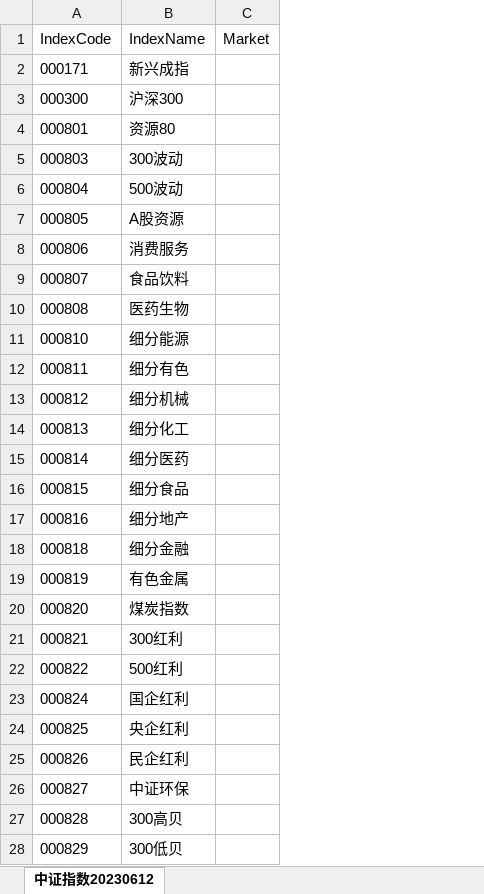
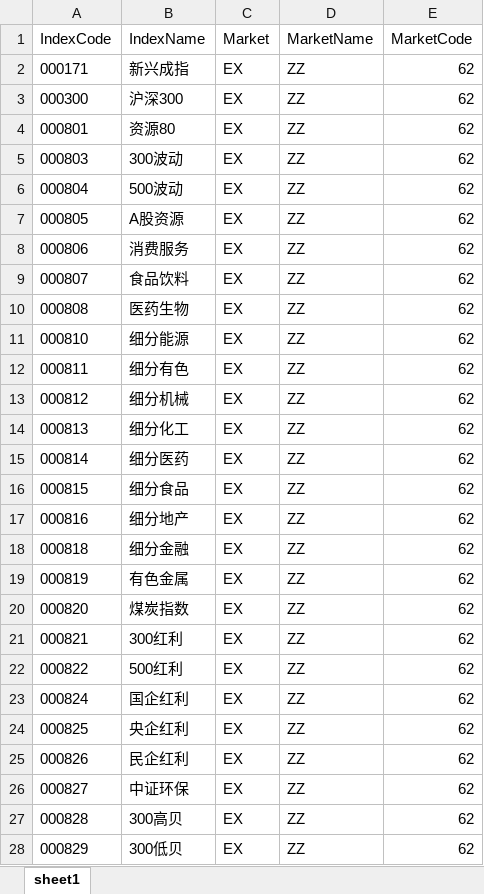
Before and after one commit to u588/app, an Excel workbook: Data/TDXdata/New/zzIndexs.xlsx, sheet sheet1, drawn as a sheet; only a part is shown; values as stored, in another font and other column widths than the file's, no borders; the diff covers the shown part only; the diff names each change by its address in the sheet, - before the commit and + after, or states it on an @@ line.

```diff
--- a/Data/TDXdata/New/zzIndexs.xlsx (sheet sheet1)
+++ b/Data/TDXdata/New/zzIndexs.xlsx (sheet sheet1)
-sheet tab: 中证指数20230612
+sheet tab: sheet1
+column D (MarketName), rows 2-28: all ZZ
+column E (MarketCode), rows 2-28: all 62
-C2:C28 (Market): (empty)
+C2:C28 (Market): EX
```
Also changed, not shown: 1085 edited cells and cell formats elsewhere in this sheet, Data/CSdata/csIndex2023.xlsx, Data/TDXdata/New/tdxBolckIndexs2023.xlsx, 6 other files.
